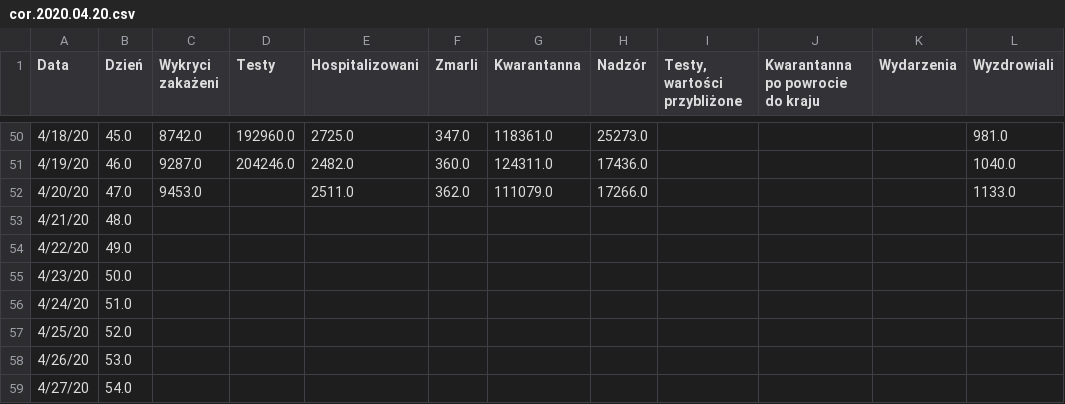
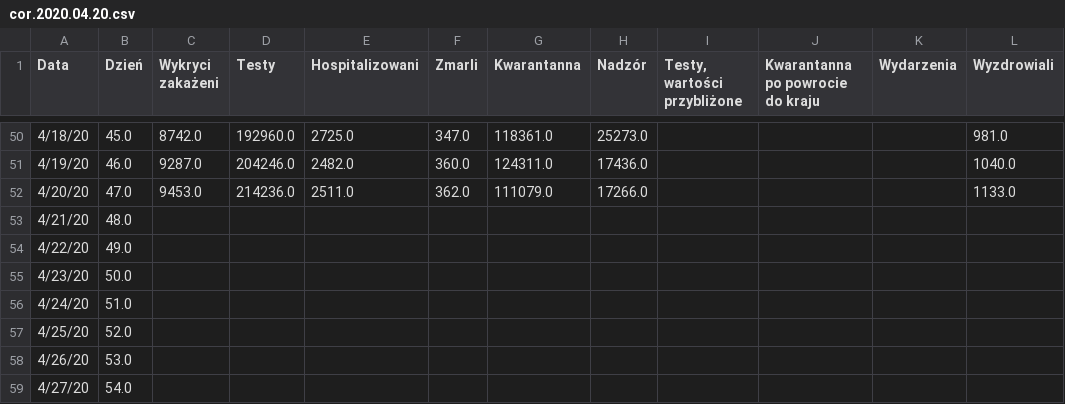
Before and after one commit to anuszka/COVID-19-MZ_GOV_PL, a CSV file: data/cor.2020.04.20.csv, drawn as a sheet; only a part is shown, gaps mark what is left out.

Commit message:
update

```diff
--- a/data/cor.2020.04.20.csv
+++ b/data/cor.2020.04.20.csv
@@ -51,3 +51,3 @@ Data,Dzień,Wykryci zakażeni,Testy,Hospitalizowani,Zmarli,Kwarantanna,Nadzór,"
 4/19/20,46.0,9287.0,204246.0,2482.0,360.0,124311.0,17436.0,,,,1040.0
-4/20/20,47.0,9453.0,,2511.0,362.0,111079.0,17266.0,,,,1133.0
+4/20/20,47.0,9453.0,214236.0,2511.0,362.0,111079.0,17266.0,,,,1133.0
 4/21/20,48.0,,,,,,,,,,
```
